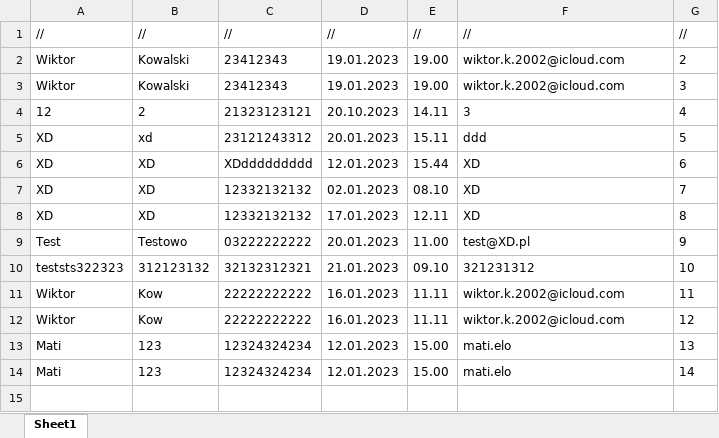
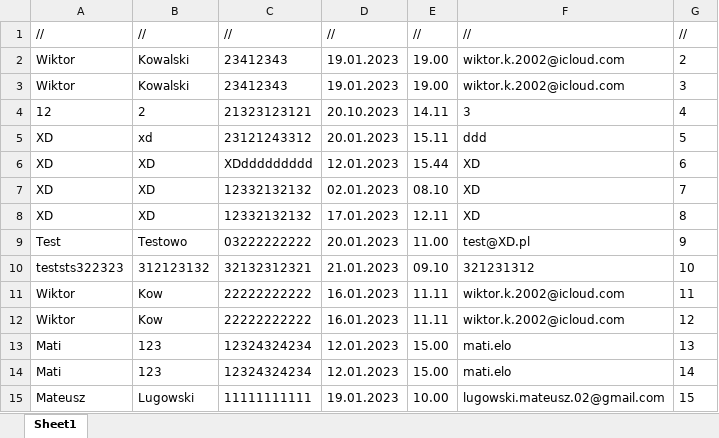
Before and after one commit to ironnext22/Projekt-IO, an Excel workbook: cmake-build-debug/wizyty.xlsx, sheet Sheet1, drawn as a sheet; values as stored, in another font and other column widths than the file's, no borders; the diff names each change by its address in the sheet, - before the commit and + after, or states it on an @@ line.

```diff
--- a/cmake-build-debug/wizyty.xlsx (sheet Sheet1)
+++ b/cmake-build-debug/wizyty.xlsx (sheet Sheet1)
+row 15: Mateusz | Lugowski | 11111111111 | 19.01.2023 | 10.00 | lugowski.mateusz.02@gmail.com | 15
```
Also changed, not shown: cmake-build-debug/finanse.xlsx, cmake-build-debug/historia.xlsx, 3 other files.
